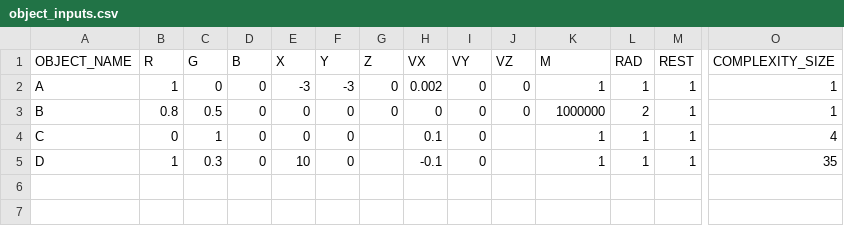
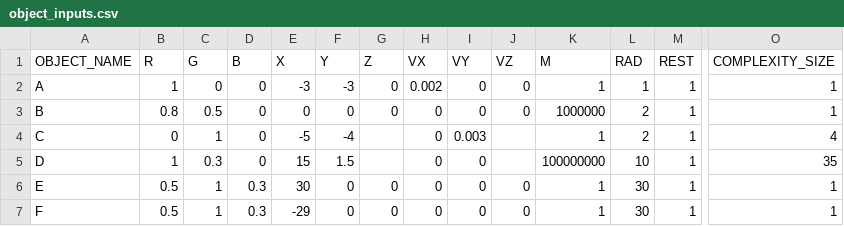
Before and after one commit to Braumeister-Stefan/ParticleSimulator2, a CSV file: Inputs/object_inputs.csv, drawn as a sheet; only a part is shown, gaps mark what is left out; rows hold the shown columns only; the diff names each change by its address in the sheet, - before the commit and + after, or states it on an @@ line.

```diff
--- a/Inputs/object_inputs.csv
+++ b/Inputs/object_inputs.csv
-E4 (X): 0
+E4 (X): -5
-F4 (Y): 0
+F4 (Y): -4
-H4 (VX): 0.1
+H4 (VX): 0
-I4 (VY): 0
+I4 (VY): 0.003
-L4 (RAD): 1
+L4 (RAD): 2
-E5 (X): 10
+E5 (X): 15
-F5 (Y): 0
+F5 (Y): 1.5
-H5 (VX): -0.1
+H5 (VX): 0
-K5 (M): 1
+K5 (M): 100000000
-L5 (RAD): 1
+L5 (RAD): 10
+row 6: E | 0.5 | 1 | 0.3 | 30 | 0 | 0 | 0 | 0 | 0 | 1 | 30 | 1 | 1
+row 7: F | 0.5 | 1 | 0.3 | -29 | 0 | 0 | 0 | 0 | 0 | 1 | 30 | 1 | 1
```
Also changed, not shown: Inputs/scenario_inputs.csv, 10 other files.
